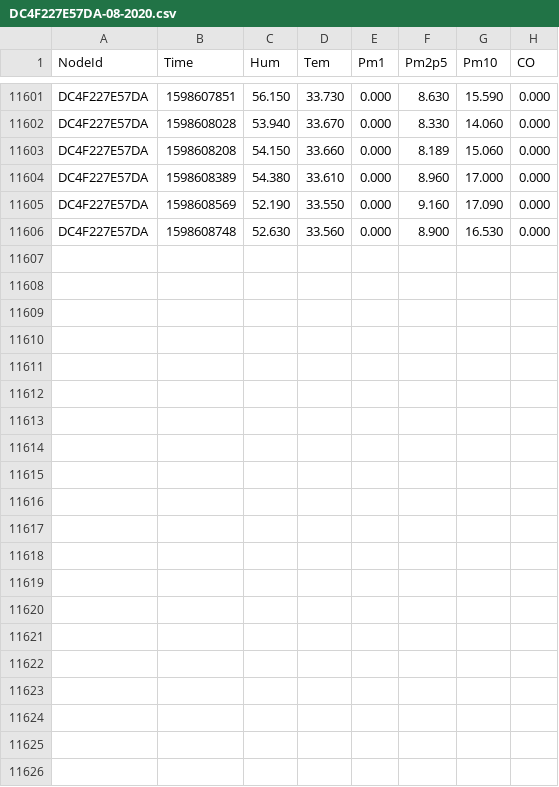
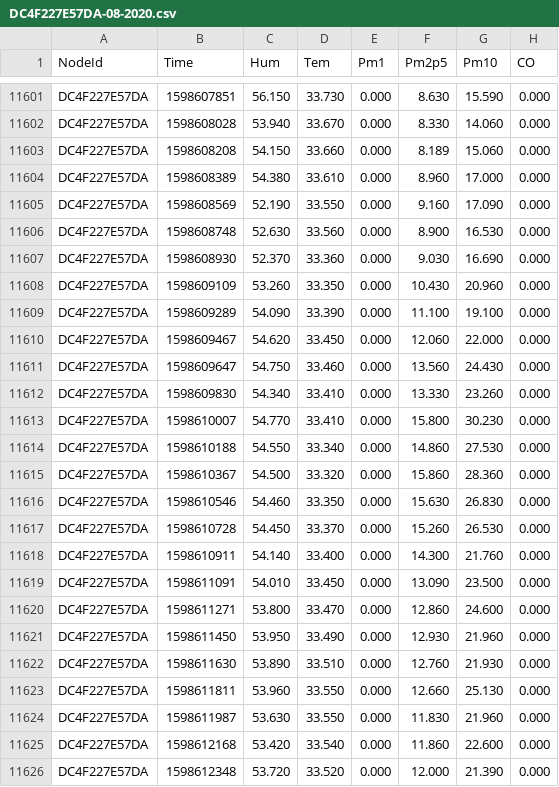
Before and after one commit to clonemasterUwU/airsense_data_raw, a CSV file: DC4F227E57DA-08-2020.csv, drawn as a sheet; only a part is shown, gaps mark what is left out.

```diff
--- a/DC4F227E57DA-08-2020.csv
+++ b/DC4F227E57DA-08-2020.csv
@@ -11606 +11606,21 @@ DC4F227E57DA,1598608569,52.190,33.550,0.000,9.160,17.090,0.000
 DC4F227E57DA,1598608748,52.630,33.560,0.000,8.900,16.530,0.000
+DC4F227E57DA,1598608930,52.370,33.360,0.000,9.030,16.690,0.000
+DC4F227E57DA,1598609109,53.260,33.350,0.000,10.430,20.960,0.000
+DC4F227E57DA,1598609289,54.090,33.390,0.000,11.100,19.100,0.000
+DC4F227E57DA,1598609467,54.620,33.450,0.000,12.060,22.000,0.000
+DC4F227E57DA,1598609647,54.750,33.460,0.000,13.560,24.430,0.000
+DC4F227E57DA,1598609830,54.340,33.410,0.000,13.330,23.260,0.000
+DC4F227E57DA,1598610007,54.770,33.410,0.000,15.800,30.230,0.000
+DC4F227E57DA,1598610188,54.550,33.340,0.000,14.860,27.530,0.000
+DC4F227E57DA,1598610367,54.500,33.320,0.000,15.860,28.360,0.000
+DC4F227E57DA,1598610546,54.460,33.350,0.000,15.630,26.830,0.000
+DC4F227E57DA,1598610728,54.450,33.370,0.000,15.260,26.530,0.000
+DC4F227E57DA,1598610911,54.140,33.400,0.000,14.300,21.760,0.000
+DC4F227E57DA,1598611091,54.010,33.450,0.000,13.090,23.500,0.000
+DC4F227E57DA,1598611271,53.800,33.470,0.000,12.860,24.600,0.000
+DC4F227E57DA,1598611450,53.950,33.490,0.000,12.930,21.960,0.000
+DC4F227E57DA,1598611630,53.890,33.510,0.000,12.760,21.930,0.000
+DC4F227E57DA,1598611811,53.960,33.550,0.000,12.660,25.130,0.000
+DC4F227E57DA,1598611987,53.630,33.550,0.000,11.830,21.960,0.000
+DC4F227E57DA,1598612168,53.420,33.540,0.000,11.860,22.600,0.000
+DC4F227E57DA,1598612348,53.720,33.520,0.000,12.000,21.390,0.000
```
Also changed, not shown: 50029167E731-08-2020.csv, 50029167E78E-08-2020.csv, 5 other files.
